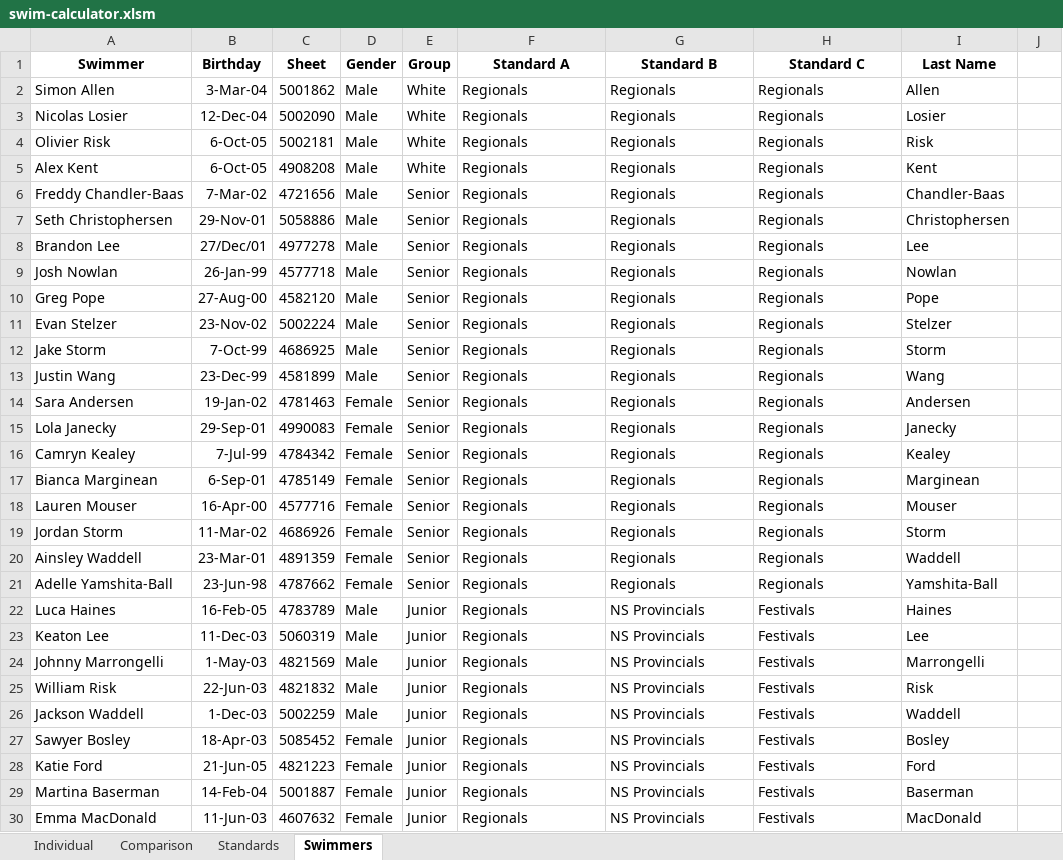
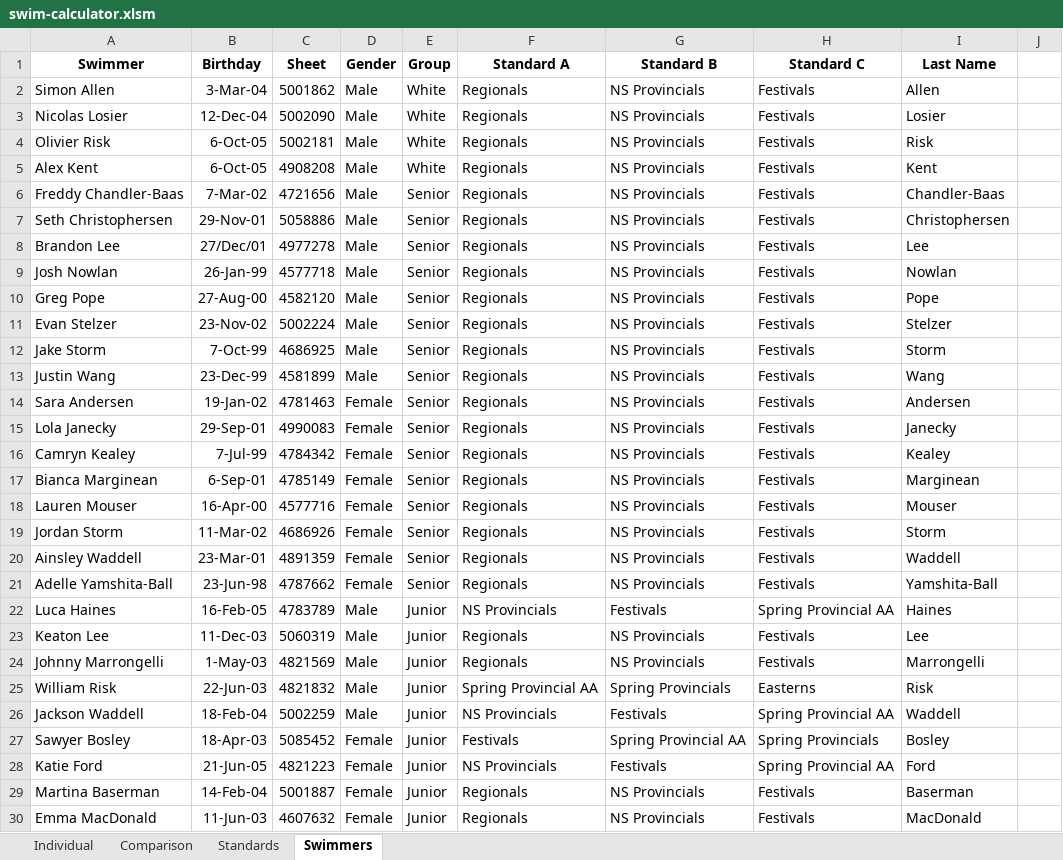
Before and after one commit to Subject2Risk/swim-report, an Excel workbook: swim-calculator.xlsm, sheet Swimmers, drawn as a sheet; only a part is shown; values as stored, in another font and other column widths than the file's, no borders; the diff covers the shown part only; the diff names each change by its address in the sheet, - before the commit and + after, or states it on an @@ line.

Commit message:
Adjusted swimmer's preferred standards.

```diff
--- a/swim-calculator.xlsm (sheet Swimmers)
+++ b/swim-calculator.xlsm (sheet Swimmers)
-G2:G21 (Standard B): Regionals
+G2:G21 (Standard B): NS Provincials
-H2:H21 (Standard C): Regionals
+H2:H21 (Standard C): Festivals
-F22 (Standard A): Regionals
+F22 (Standard A): NS Provincials
-G22 (Standard B): NS Provincials
+G22 (Standard B): Festivals
-H22 (Standard C): Festivals
+H22 (Standard C): Spring Provincial AA
-F25 (Standard A): Regionals
+F25 (Standard A): Spring Provincial AA
-G25 (Standard B): NS Provincials
+G25 (Standard B): Spring Provincials
-H25 (Standard C): Festivals
+H25 (Standard C): Easterns
-B26 (Birthday): 1-Dec-03
+B26 (Birthday): 18-Feb-04
-F26 (Standard A): Regionals
+F26 (Standard A): NS Provincials
-G26 (Standard B): NS Provincials
+G26 (Standard B): Festivals
-H26 (Standard C): Festivals
+H26 (Standard C): Spring Provincial AA
-F27 (Standard A): Regionals
+F27 (Standard A): Festivals
-G27 (Standard B): NS Provincials
+G27 (Standard B): Spring Provincial AA
-H27 (Standard C): Festivals
+H27 (Standard C): Spring Provincials
-F28 (Standard A): Regionals
+F28 (Standard A): NS Provincials
-G28 (Standard B): NS Provincials
+G28 (Standard B): Festivals
-H28 (Standard C): Festivals
+H28 (Standard C): Spring Provincial AA
```
Also changed, not shown: 3 edited cells elsewhere in this sheet, sheet Individual, sheet Comparison, hidden cells.
